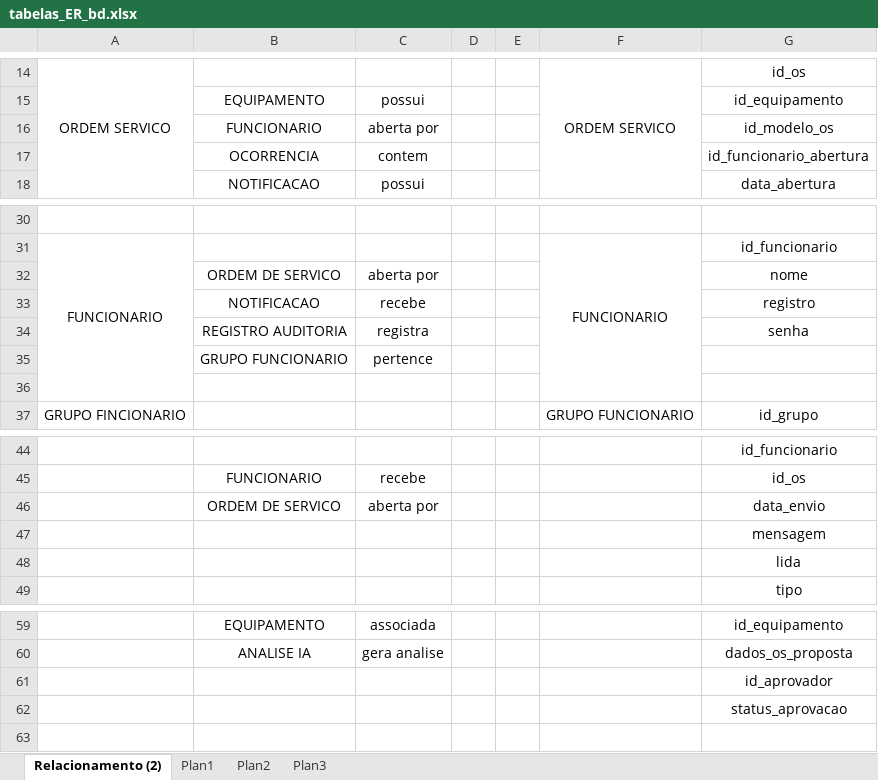
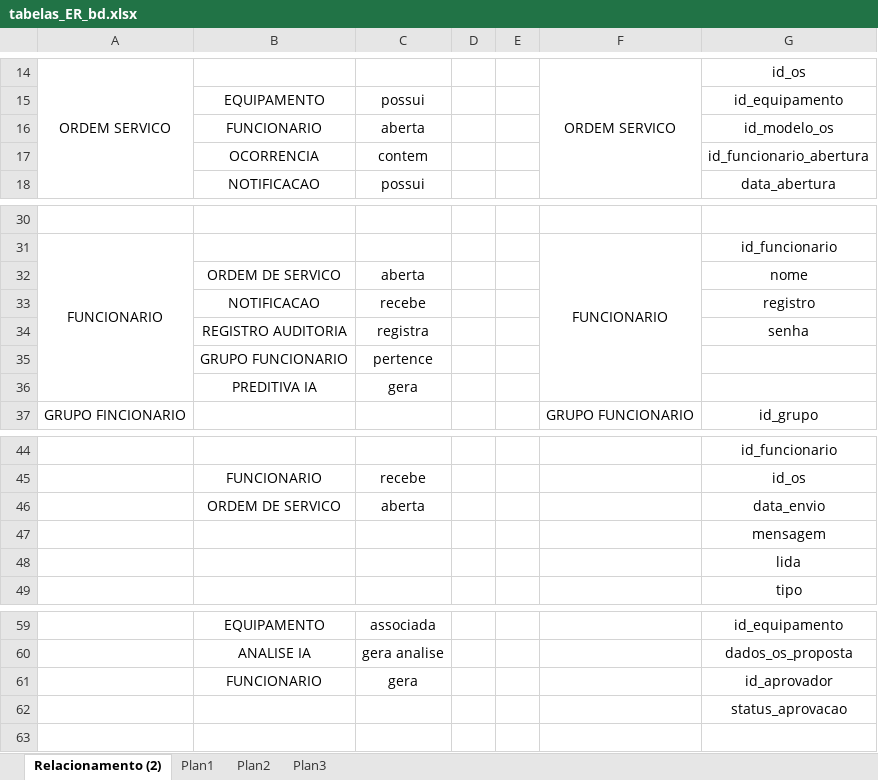
Before and after one commit to liorspencer/RepairIQ, an Excel workbook: db/tabelas_ER_bd.xlsx, sheet Relacionamento (2), drawn as a sheet; only a part is shown, gaps mark what is left out; values as stored, in another font and other column widths than the file's, no borders; removed rows and columns are numbered as before the commit, all else as after; the diff names each change by its address in the sheet, - before the commit and + after, or states it on an @@ line.

```diff
--- a/db/tabelas_ER_bd.xlsx (sheet Relacionamento (2))
+++ b/db/tabelas_ER_bd.xlsx (sheet Relacionamento (2))
-C16: aberta por
+C16: aberta
-C32: aberta por
+C32: aberta
-row 36: (empty)
+row 36:  | PREDITIVA IA | gera
-C46: aberta por
+C46: aberta
-row 61:  |  |  |  |  |  | id_aprovador
+row 61:  | FUNCIONARIO | gera |  |  |  | id_aprovador
```
Also changed, not shown: 1 other file.
